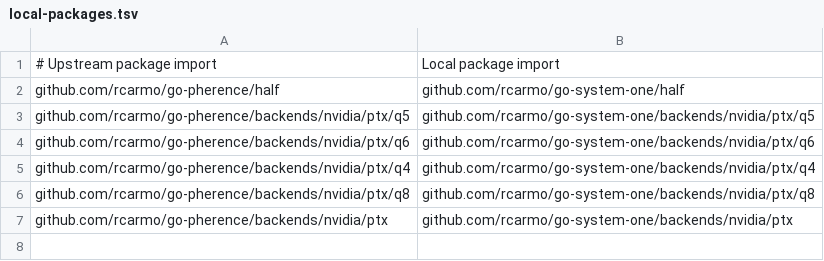
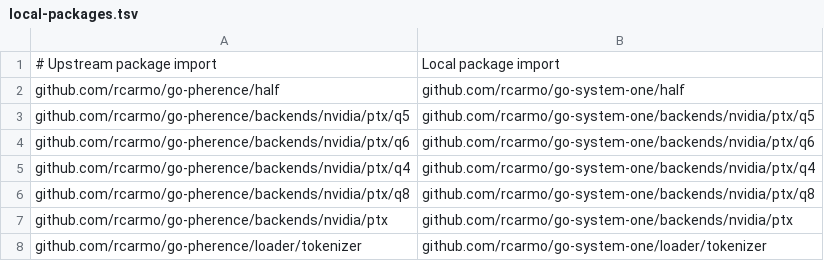
Before and after one commit to rcarmo/go-system-one, a TSV file: scripts/local-packages.tsv, drawn as a sheet; the diff names each change by its address in the sheet, - before the commit and + after, or states it on an @@ line.

```diff
--- a/scripts/local-packages.tsv
+++ b/scripts/local-packages.tsv
+row 8: github.com/rcarmo/go-pherence/loader/tokenizer | github.com/rcarmo/go-system-one/loader/tokenizer
```
Also changed, not shown: scripts/upstream-files.tsv, 12 other files.
